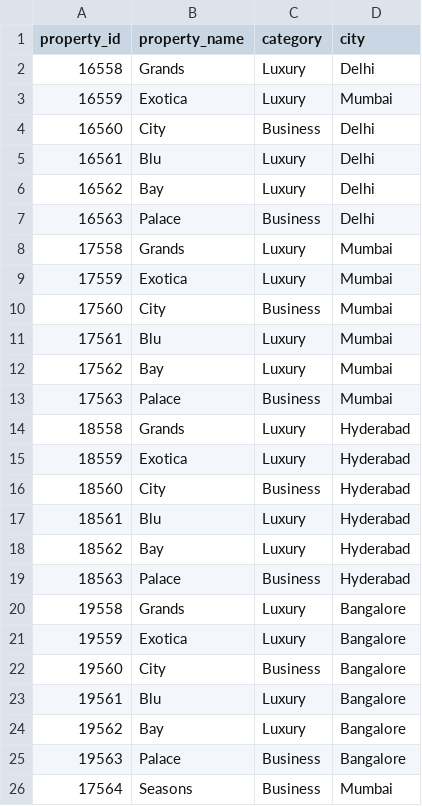
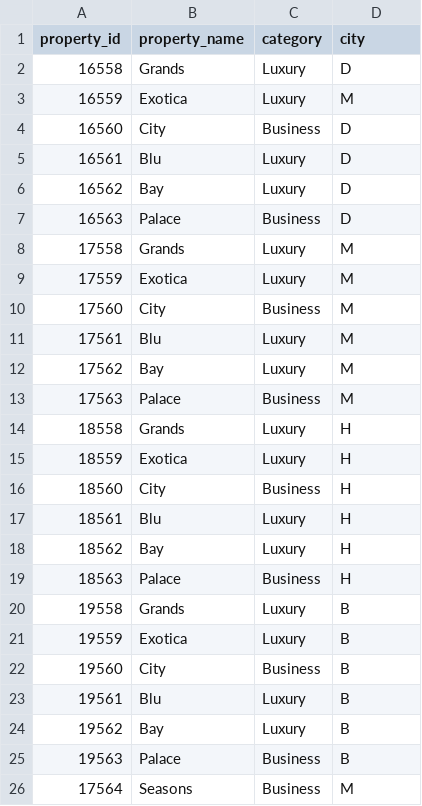
Before and after one commit to prof-mc/powerbi-IISE-tutorial, a CSV file: hospitality/data/dim_hotels.csv, drawn as a sheet.

Commit message:
generalize dataset cities

```diff
--- a/hospitality/data/dim_hotels.csv
+++ b/hospitality/data/dim_hotels.csv
@@ -1,26 +1,26 @@
 property_id,property_name,category,city
-16558,Grands,Luxury,Delhi
-16559,Exotica,Luxury,Mumbai
-16560,City,Business,Delhi
-16561,Blu,Luxury,Delhi
-16562,Bay,Luxury,Delhi
-16563,Palace,Business,Delhi
-17558,Grands,Luxury,Mumbai
-17559,Exotica,Luxury,Mumbai
-17560,City,Business,Mumbai
-17561,Blu,Luxury,Mumbai
-17562,Bay,Luxury,Mumbai
-17563,Palace,Business,Mumbai
-18558,Grands,Luxury,Hyderabad
-18559,Exotica,Luxury,Hyderabad
-18560,City,Business,Hyderabad
-18561,Blu,Luxury,Hyderabad
-18562,Bay,Luxury,Hyderabad
-18563,Palace,Business,Hyderabad
-19558,Grands,Luxury,Bangalore
-19559,Exotica,Luxury,Bangalore
-19560,City,Business,Bangalore
-19561,Blu,Luxury,Bangalore
-19562,Bay,Luxury,Bangalore
-19563,Palace,Business,Bangalore
-17564,Seasons,Business,Mumbai
+16558,Grands,Luxury,D
+16559,Exotica,Luxury,M
+16560,City,Business,D
+16561,Blu,Luxury,D
+16562,Bay,Luxury,D
+16563,Palace,Business,D
+17558,Grands,Luxury,M
+17559,Exotica,Luxury,M
+17560,City,Business,M
+17561,Blu,Luxury,M
+17562,Bay,Luxury,M
+17563,Palace,Business,M
+18558,Grands,Luxury,H
+18559,Exotica,Luxury,H
+18560,City,Business,H
+18561,Blu,Luxury,H
+18562,Bay,Luxury,H
+18563,Palace,Business,H
+19558,Grands,Luxury,B
+19559,Exotica,Luxury,B
+19560,City,Business,B
+19561,Blu,Luxury,B
+19562,Bay,Luxury,B
+19563,Palace,Business,B
+17564,Seasons,Business,M
```
